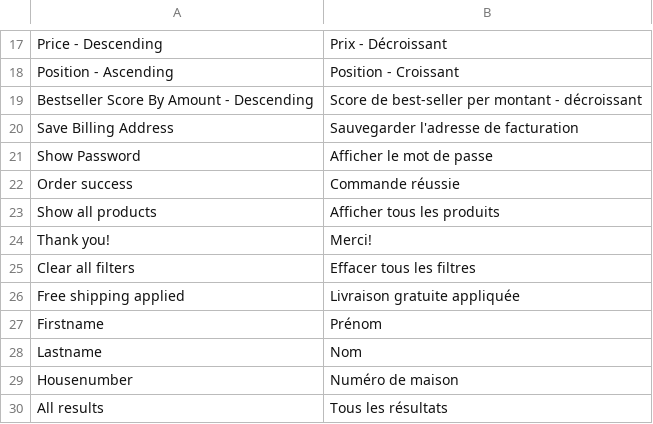
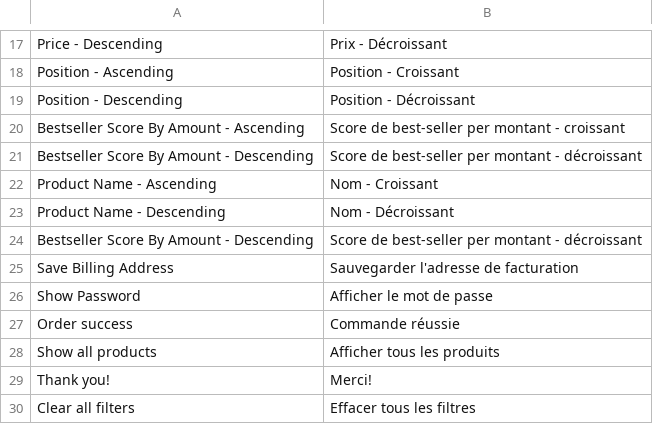
Before and after one commit to magesuite/theme-creativeshop, a CSV file: src/i18n/fr_FR.csv, drawn as a sheet; only a part is shown, gaps mark what is left out; the shorter side is filled out with more unchanged rows; the diff names each change by its address in the sheet, - before the commit and + after, or states it on an @@ line.

Commit message:
feat: [IPET-420] Added missing translations

```diff
--- a/src/i18n/fr_FR.csv
+++ b/src/i18n/fr_FR.csv
+row 19: Position - Descending | Position - Décroissant
+row 20: Bestseller Score By Amount - Ascending | Score de best-seller per montant - croissant
+row 21: Bestseller Score By Amount - Descending | Score de best-seller per montant - décroissant
+row 22: Product Name - Ascending | Nom - Croissant
+row 23: Product Name - Descending | Nom - Décroissant
```
Also changed, not shown: src/i18n/de_CH.csv, src/i18n/de_DE.csv.
